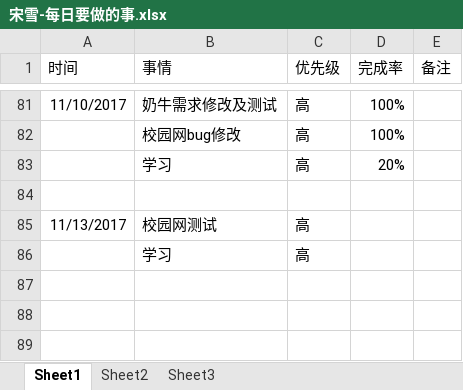
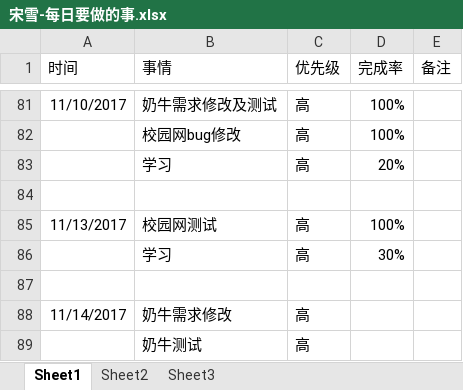
Before and after one commit to bird-start/eshop-doc, an Excel workbook: 交流管理/项目日报/宋雪-每日要做的事.xlsx, sheet Sheet1, drawn as a sheet; only a part is shown, gaps mark what is left out; values as stored, in another font and other column widths than the file's, no borders; the diff names each change by its address in the sheet, - before the commit and + after, or states it on an @@ line.

```diff
--- a/交流管理/项目日报/宋雪-每日要做的事.xlsx (sheet Sheet1)
+++ b/交流管理/项目日报/宋雪-每日要做的事.xlsx (sheet Sheet1)
-D85 (完成率): (empty)
+D85 (完成率): 100%
-D86 (完成率): (empty)
+D86 (完成率): 30%
+row 87: (empty)
+row 88: 11/14/2017 | 奶牛需求修改 | 高
+row 89:  | 奶牛测试 | 高
```
Also changed, not shown: 交流管理/项目日报/余苗-每日要做的事.xlsx.
